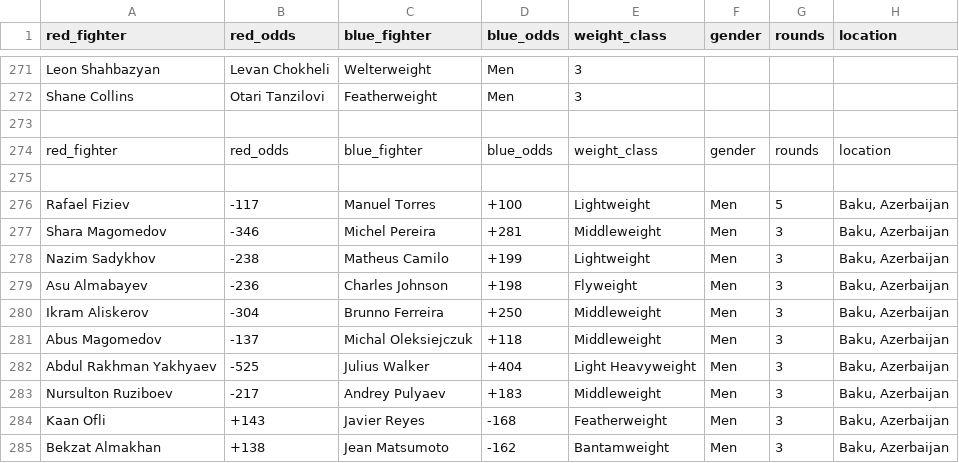
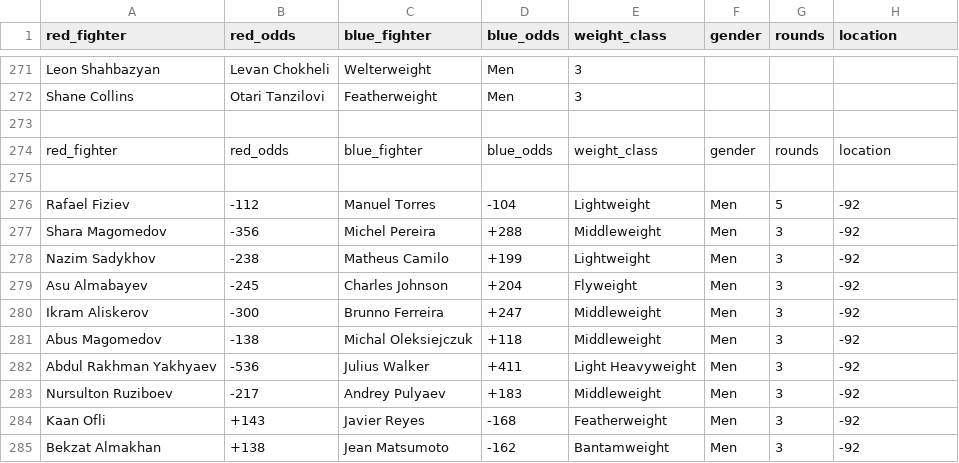
Before and after one commit to gdsakelaris/new-ufc-model, a CSV file: Fights.csv, drawn as a sheet; only a part is shown, gaps mark what is left out.

```diff
--- a/Fights.csv
+++ b/Fights.csv
@@ -275,11 +275,11 @@ red_fighter,red_odds,blue_fighter,blue_odds,weight_class,gender,rounds,location
 
-Rafael Fiziev,-117,Manuel Torres,+100,Lightweight,Men,5,"Baku, Azerbaijan"
-Shara Magomedov,-346,Michel Pereira,+281,Middleweight,Men,3,"Baku, Azerbaijan"
-Nazim Sadykhov,-238,Matheus Camilo,+199,Lightweight,Men,3,"Baku, Azerbaijan"
-Asu Almabayev,-236,Charles Johnson,+198,Flyweight,Men,3,"Baku, Azerbaijan"
-Ikram Aliskerov,-304,Brunno Ferreira,+250,Middleweight,Men,3,"Baku, Azerbaijan"
-Abus Magomedov,-137,Michal Oleksiejczuk,+118,Middleweight,Men,3,"Baku, Azerbaijan"
-Abdul Rakhman Yakhyaev,-525,Julius Walker,+404,Light Heavyweight,Men,3,"Baku, Azerbaijan"
-Nursulton Ruziboev,-217,Andrey Pulyaev,+183,Middleweight,Men,3,"Baku, Azerbaijan"
-Kaan Ofli,+143,Javier Reyes,-168,Featherweight,Men,3,"Baku, Azerbaijan"
-Bekzat Almakhan,+138,Jean Matsumoto,-162,Bantamweight,Men,3,"Baku, Azerbaijan"
+Rafael Fiziev,-112,Manuel Torres,-104,Lightweight,Men,5,-92
+Shara Magomedov,-356,Michel Pereira,+288,Middleweight,Men,3,-92
+Nazim Sadykhov,-238,Matheus Camilo,+199,Lightweight,Men,3,-92
+Asu Almabayev,-245,Charles Johnson,+204,Flyweight,Men,3,-92
+Ikram Aliskerov,-300,Brunno Ferreira,+247,Middleweight,Men,3,-92
+Abus Magomedov,-138,Michal Oleksiejczuk,+118,Middleweight,Men,3,-92
+Abdul Rakhman Yakhyaev,-536,Julius Walker,+411,Light Heavyweight,Men,3,-92
+Nursulton Ruziboev,-217,Andrey Pulyaev,+183,Middleweight,Men,3,-92
+Kaan Ofli,+143,Javier Reyes,-168,Featherweight,Men,3,-92
+Bekzat Almakhan,+138,Jean Matsumoto,-162,Bantamweight,Men,3,-92
```
Also changed, not shown: 36 other files.
